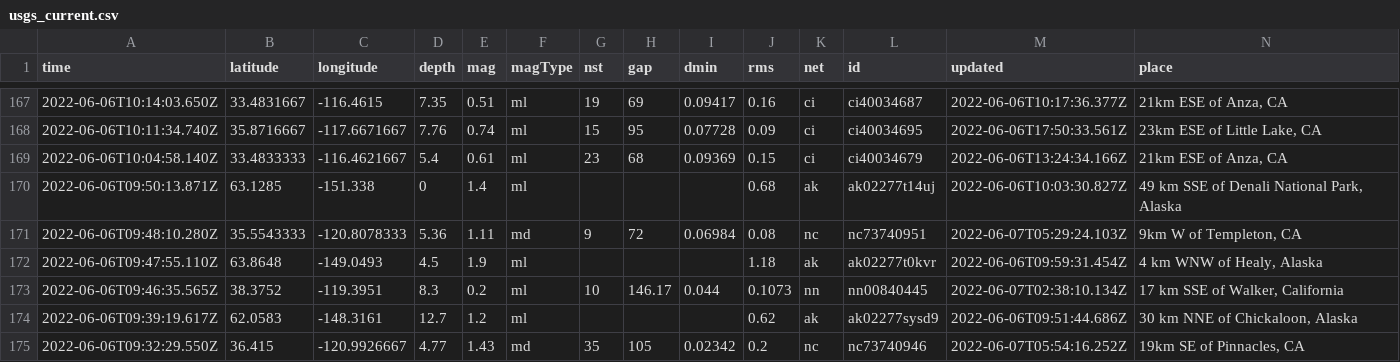
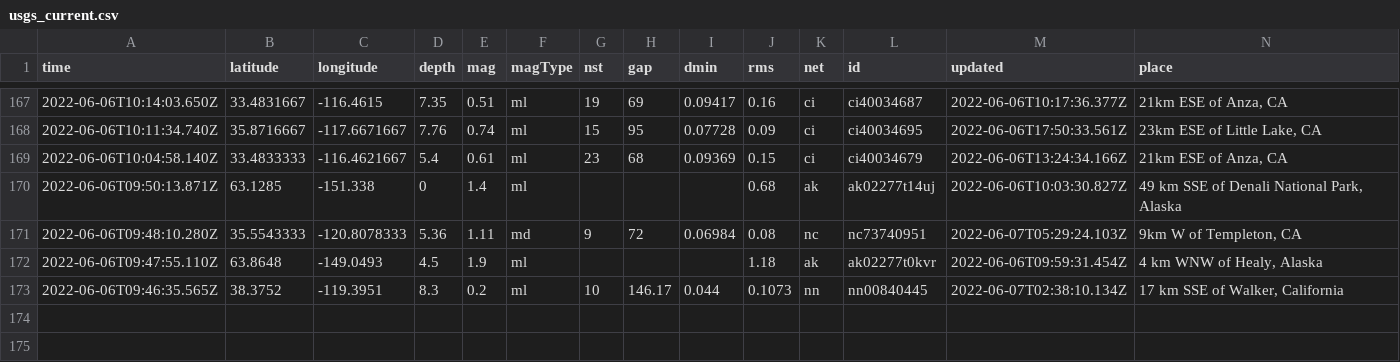
Before and after one commit to melfronczek/my-data-robot, a CSV file: usgs_current.csv, drawn as a sheet; only a part is shown, gaps mark what is left out; rows hold the shown columns only; the diff names each change by its address in the sheet, - before the commit and + after, or states it on an @@ line.

```diff
--- a/usgs_current.csv
+++ b/usgs_current.csv
-row 174: 2022-06-06T09:39:19.617Z | 62.0583 | -148.3161 | 12.7 | 1.2 | ml |  |  |  | 0.62 | ak | ak02277sysd9 | 2022-06-06T09:51:44.686Z | 30 km NNE of Chickaloon, Alaska
-row 175: 2022-06-06T09:32:29.550Z | 36.415 | -120.9926667 | 4.77 | 1.43 | md | 35 | 105 | 0.02342 | 0.2 | nc | nc73740946 | 2022-06-07T05:54:16.252Z | 19km SE of Pinnacles, CA
```
